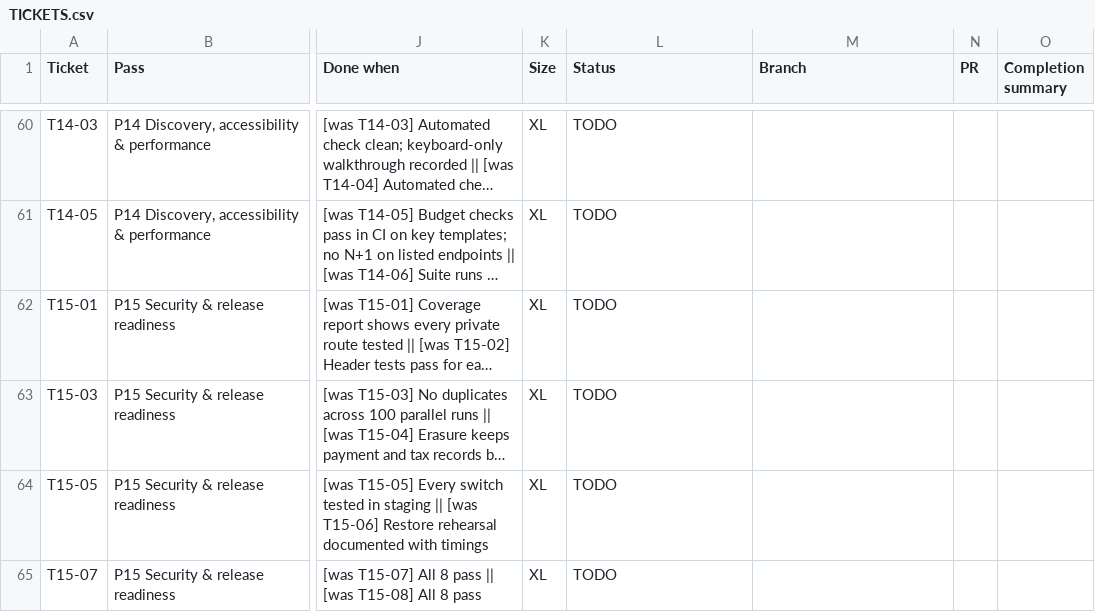
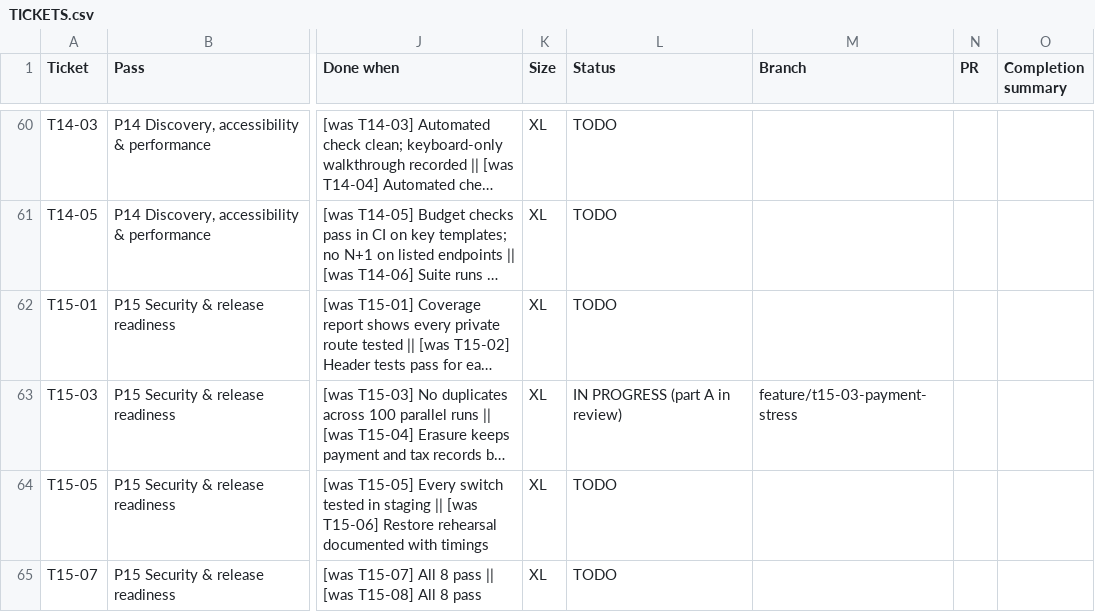
Before and after one commit to holyworthh/holypearls, a CSV file: docs/tracker/TICKETS.csv, drawn as a sheet; only a part is shown, gaps mark what is left out; long unchanged cells end in …; the diff names each change by its address in the sheet, - before the commit and + after, or states it on an @@ line.

Commit message:
docs(t15-03): part A report and tracker

```diff
--- a/docs/tracker/TICKETS.csv
+++ b/docs/tracker/TICKETS.csv
-L63 (Status): TODO
+L63 (Status): IN PROGRESS (part A in review)
-M63 (Branch): (empty)
+M63 (Branch): feature/t15-03-payment-stress
```
Also changed, not shown: 1 other file.
